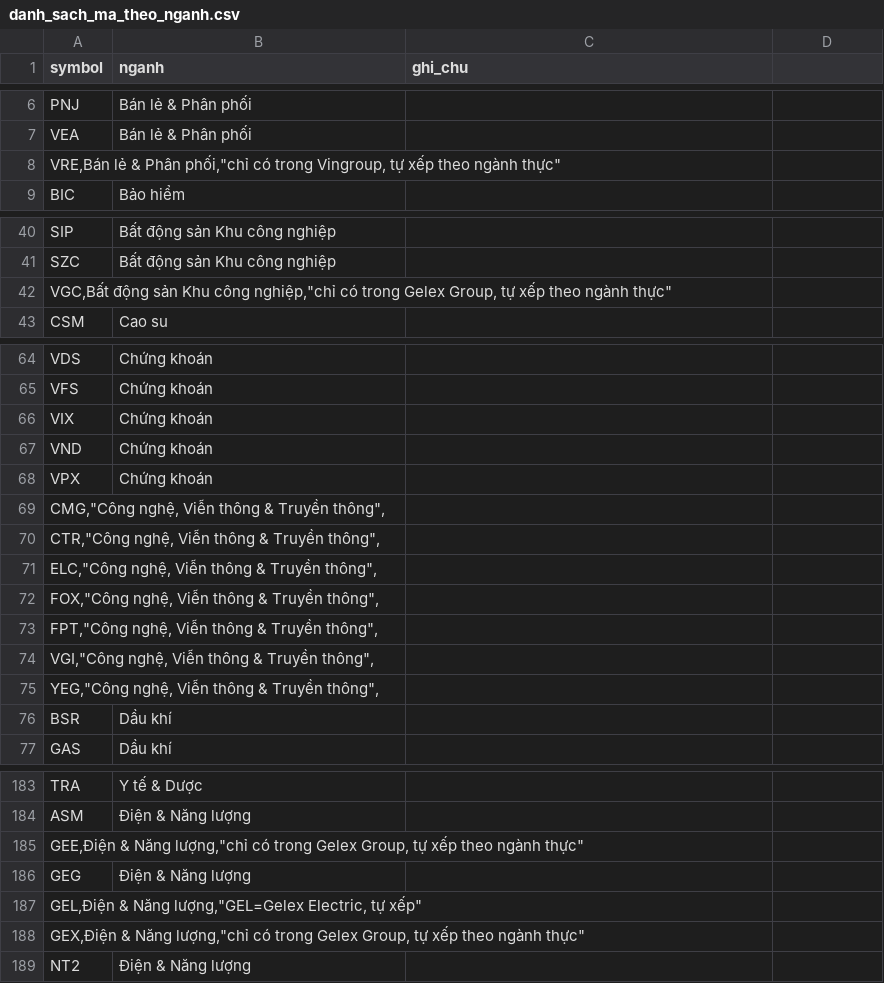
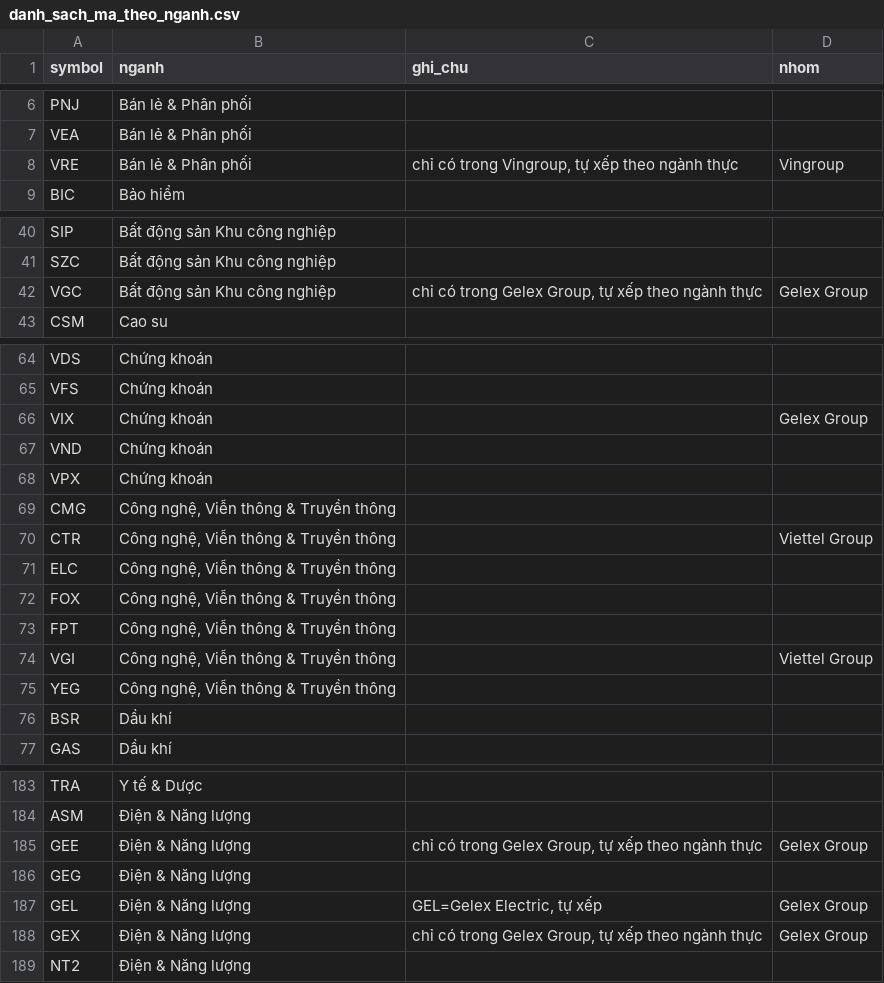
Before and after one commit to hungnguyen112526-source/rs-dashboard, a CSV file: danh_sach_ma_theo_nganh.csv, drawn as a sheet; only a part is shown, gaps mark what is left out; the diff covers the shown part only.

Commit message:
Update danh_sach_ma_theo_nganh.csv

```diff
--- a/danh_sach_ma_theo_nganh.csv
+++ b/danh_sach_ma_theo_nganh.csv
@@ -1 +1 @@
-symbol,nganh,ghi_chu
+symbol,nganh,ghi_chu,nhom
@@ -8 +8 @@ VEA,Bán lẻ & Phân phối,
-"VRE,Bán lẻ & Phân phối,""chỉ có trong Vingroup, tự xếp theo ngành thực"""
+VRE,Bán lẻ & Phân phối,"chỉ có trong Vingroup, tự xếp theo ngành thực",Vingroup
@@ -42 +42 @@ SZC,Bất động sản Khu công nghiệp,
-"VGC,Bất động sản Khu công nghiệp,""chỉ có trong Gelex Group, tự xếp theo ngành thực"""
+VGC,Bất động sản Khu công nghiệp,"chỉ có trong Gelex Group, tự xếp theo ngành thực",Gelex Group
@@ -66 +66 @@ VFS,Chứng khoán,
-VIX,Chứng khoán,
+VIX,Chứng khoán,,Gelex Group
@@ -69,7 +69,7 @@ VPX,Chứng khoán,
-"CMG,""Công nghệ, Viễn thông & Truyền thông"","
-"CTR,""Công nghệ, Viễn thông & Truyền thông"","
-"ELC,""Công nghệ, Viễn thông & Truyền thông"","
-"FOX,""Công nghệ, Viễn thông & Truyền thông"","
-"FPT,""Công nghệ, Viễn thông & Truyền thông"","
-"VGI,""Công nghệ, Viễn thông & Truyền thông"","
-"YEG,""Công nghệ, Viễn thông & Truyền thông"","
+CMG,"Công nghệ, Viễn thông & Truyền thông",,
+CTR,"Công nghệ, Viễn thông & Truyền thông",,Viettel Group
+ELC,"Công nghệ, Viễn thông & Truyền thông",,
+FOX,"Công nghệ, Viễn thông & Truyền thông",,
+FPT,"Công nghệ, Viễn thông & Truyền thông",,
+VGI,"Công nghệ, Viễn thông & Truyền thông",,Viettel Group
+YEG,"Công nghệ, Viễn thông & Truyền thông",,
@@ -185 +185 @@ ASM,Điện & Năng lượng,
-"GEE,Điện & Năng lượng,""chỉ có trong Gelex Group, tự xếp theo ngành thực"""
+GEE,Điện & Năng lượng,"chỉ có trong Gelex Group, tự xếp theo ngành thực",Gelex Group
@@ -187,2 +187,2 @@ GEG,Điện & Năng lượng,
-"GEL,Điện & Năng lượng,""GEL=Gelex Electric, tự xếp"""
-"GEX,Điện & Năng lượng,""chỉ có trong Gelex Group, tự xếp theo ngành thực"""
+GEL,Điện & Năng lượng,"GEL=Gelex Electric, tự xếp",Gelex Group
+GEX,Điện & Năng lượng,"chỉ có trong Gelex Group, tự xếp theo ngành thực",Gelex Group
```
Also changed, not shown: 1 added row, 1 removed row and 3 edited cells elsewhere in this file.
